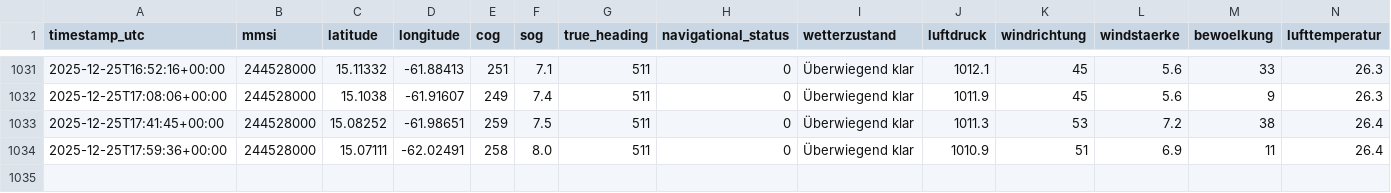
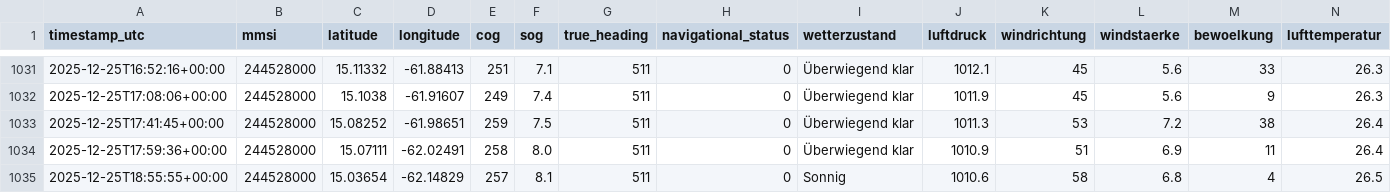
Before and after one commit to davidoesch/shiptracker, a CSV file: ais_position_reports.csv, drawn as a sheet; only a part is shown, gaps mark what is left out; rows hold the shown columns only; the diff names each change by its address in the sheet, - before the commit and + after, or states it on an @@ line.

```diff
--- a/ais_position_reports.csv
+++ b/ais_position_reports.csv
+row 1035: 2025-12-25T18:55:55+00:00 | 244528000 | 15.03654 | -62.14829 | 257 | 8.1 | 511 | 0 | Sonnig | 1010.6 | 58 | 6.8 | 4 | 26.5
```
Also changed, not shown: 3 other files.
